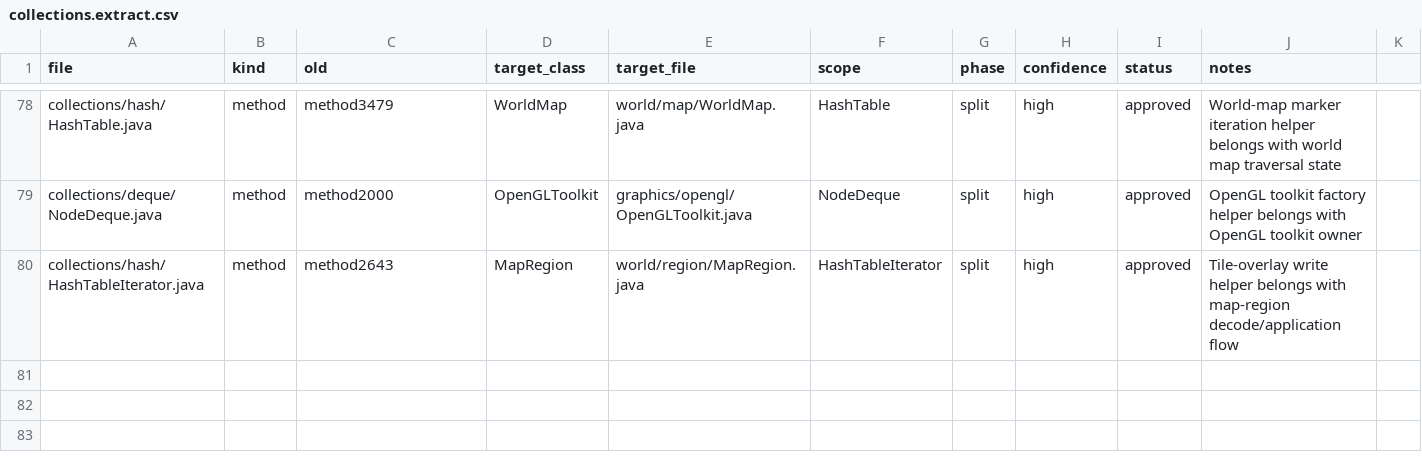
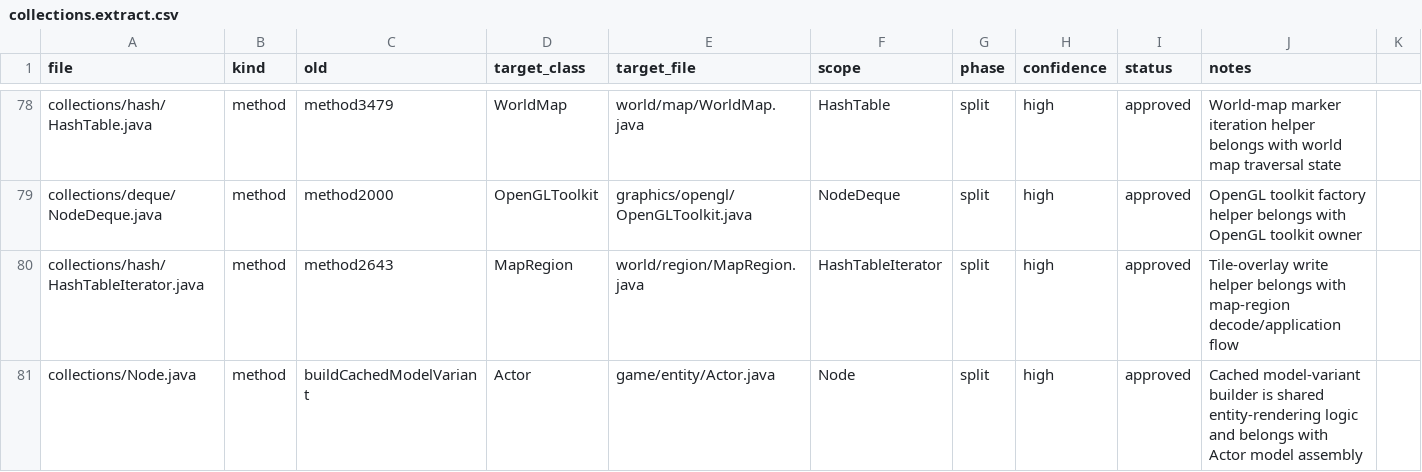
Before and after one commit to tritao/void-client, a CSV file: client/refactor/.refactor-plan/collections.extract.csv, drawn as a sheet; only a part is shown, gaps mark what is left out.

Commit message:
refactor-plan: split node model-variant builder to actor

```diff
--- a/client/refactor/.refactor-plan/collections.extract.csv
+++ b/client/refactor/.refactor-plan/collections.extract.csv
@@ -80 +80,2 @@ collections/deque/NodeDeque.java,method,method2000,OpenGLToolkit,graphics/opengl
 collections/hash/HashTableIterator.java,method,method2643,MapRegion,world/region/MapRegion.java,HashTableIterator,split,high,approved,Tile-overlay write helper belongs with map-region decode/application flow
+collections/Node.java,method,buildCachedModelVariant,Actor,game/entity/Actor.java,Node,split,high,approved,Cached model-variant builder is shared entity-rendering logic and belongs with Actor model assembly
```
